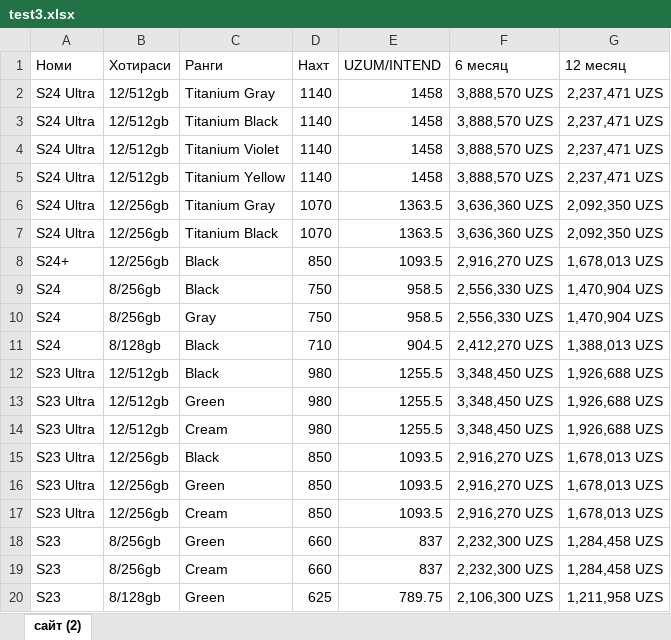
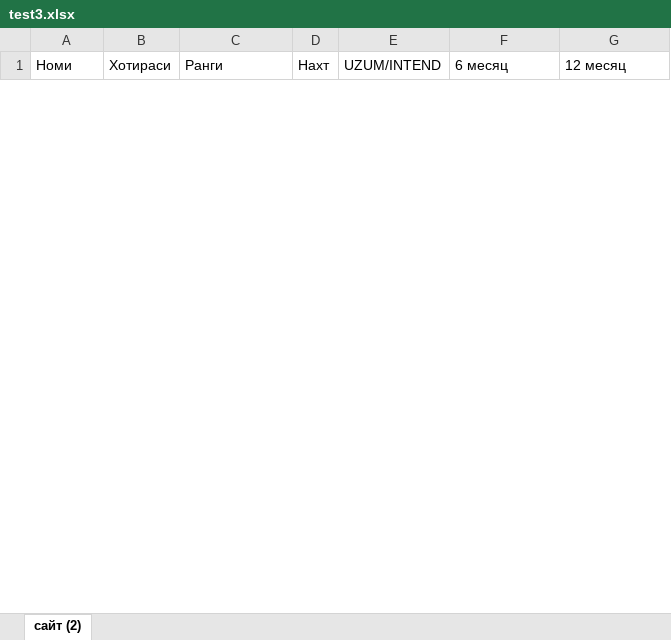
Before and after one commit to Azizjon003/mobi-bot, an Excel workbook: src/data/test3.xlsx, sheet сайт (2), drawn as a sheet; only a part is shown; values as stored, in another font and other column widths than the file's, no borders; removed rows and columns are numbered as before the commit, all else as after; the diff covers the shown part only; the diff names each change by its address in the sheet, - before the commit and + after, or states it on an @@ line.

```diff
--- a/src/data/test3.xlsx (sheet сайт (2))
+++ b/src/data/test3.xlsx (sheet сайт (2))
-row 2: S24 Ultra | 12/512gb | Titanium Gray | 1140 | 1458 | 3,888,570 UZS | 2,237,471 UZS
-row 3: S24 Ultra | 12/512gb | Titanium Black | 1140 | 1458 | 3,888,570 UZS | 2,237,471 UZS
-row 4: S24 Ultra | 12/512gb | Titanium Violet | 1140 | 1458 | 3,888,570 UZS | 2,237,471 UZS
-row 5: S24 Ultra | 12/512gb | Titanium Yellow | 1140 | 1458 | 3,888,570 UZS | 2,237,471 UZS
-row 6: S24 Ultra | 12/256gb | Titanium Gray | 1070 | 1363.5 | 3,636,360 UZS | 2,092,350 UZS
-row 7: S24 Ultra | 12/256gb | Titanium Black | 1070 | 1363.5 | 3,636,360 UZS | 2,092,350 UZS
-row 8: S24+ | 12/256gb | Black | 850 | 1093.5 | 2,916,270 UZS | 1,678,013 UZS
-row 9: S24 | 8/256gb | Black | 750 | 958.5 | 2,556,330 UZS | 1,470,904 UZS
-row 10: S24 | 8/256gb | Gray | 750 | 958.5 | 2,556,330 UZS | 1,470,904 UZS
-row 11: S24 | 8/128gb | Black | 710 | 904.5 | 2,412,270 UZS | 1,388,013 UZS
-row 12: S23 Ultra | 12/512gb | Black | 980 | 1255.5 | 3,348,450 UZS | 1,926,688 UZS
-row 13: S23 Ultra | 12/512gb | Green | 980 | 1255.5 | 3,348,450 UZS | 1,926,688 UZS
-row 14: S23 Ultra | 12/512gb | Cream | 980 | 1255.5 | 3,348,450 UZS | 1,926,688 UZS
-row 15: S23 Ultra | 12/256gb | Black | 850 | 1093.5 | 2,916,270 UZS | 1,678,013 UZS
-row 16: S23 Ultra | 12/256gb | Green | 850 | 1093.5 | 2,916,270 UZS | 1,678,013 UZS
-row 17: S23 Ultra | 12/256gb | Cream | 850 | 1093.5 | 2,916,270 UZS | 1,678,013 UZS
-row 18: S23 | 8/256gb | Green | 660 | 837 | 2,232,300 UZS | 1,284,458 UZS
-row 19: S23 | 8/256gb | Cream | 660 | 837 | 2,232,300 UZS | 1,284,458 UZS
-row 20: S23 | 8/128gb | Green | 625 | 789.75 | 2,106,300 UZS | 1,211,958 UZS
```
Also changed, not shown: 30 added rows and 36 removed rows elsewhere in this sheet, 13 other files.
